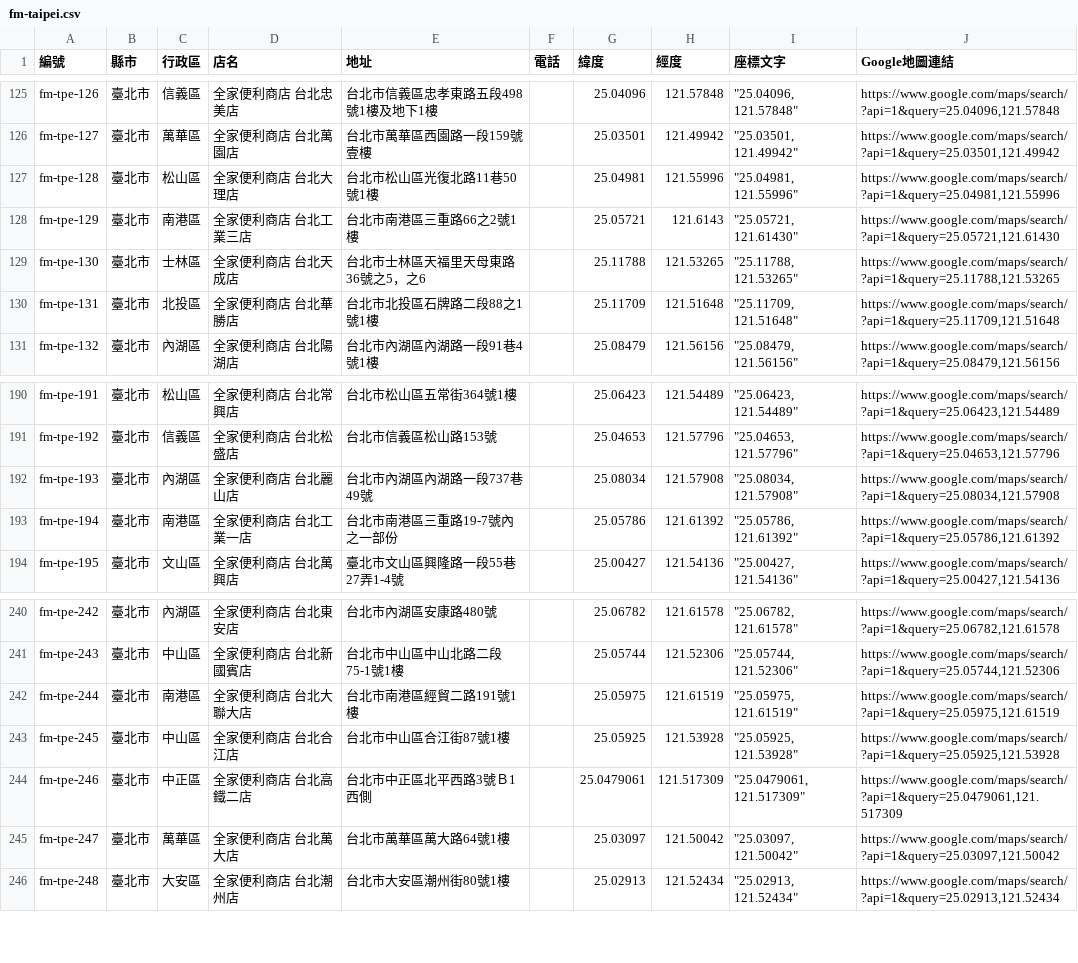
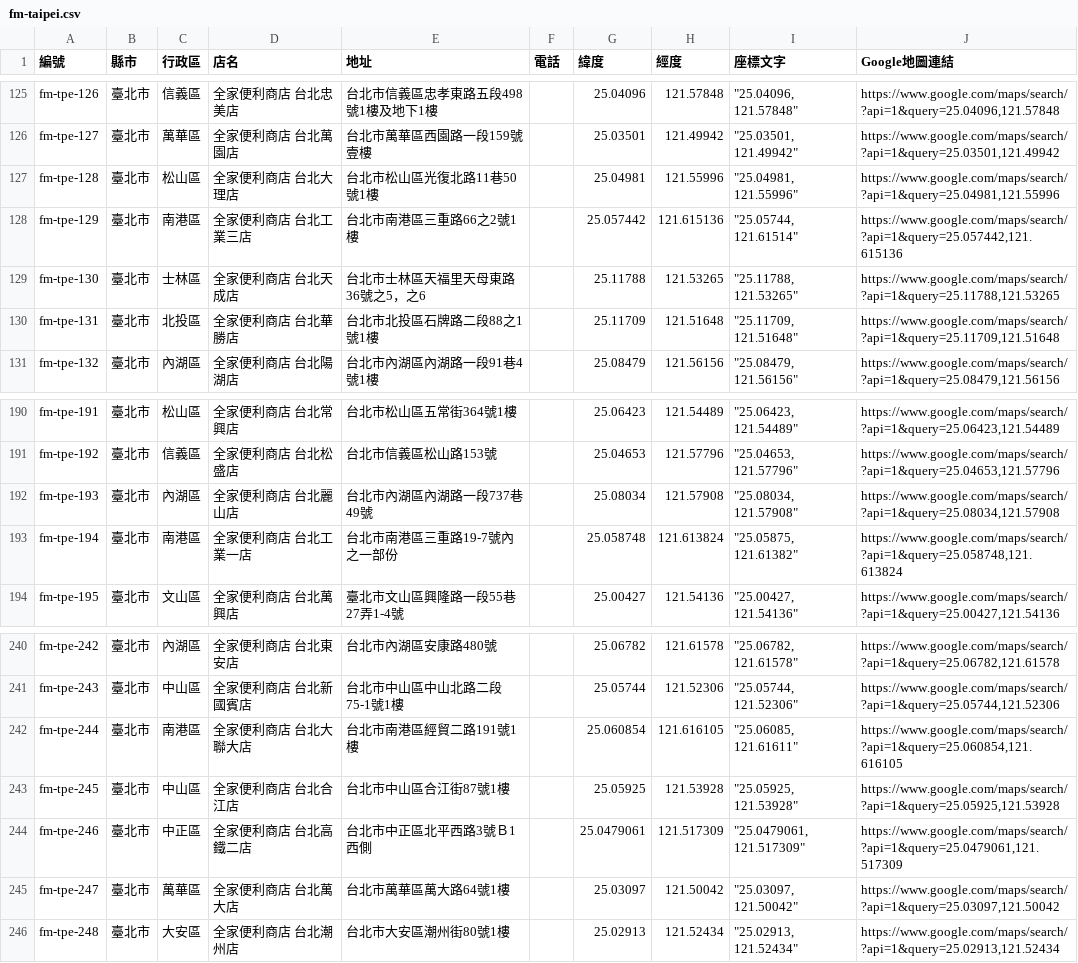
Before and after one commit to kairosvector/kairosvector.github.io, a CSV file: tools/data/familymart/fm-taipei.csv, drawn as a sheet; only a part is shown, gaps mark what is left out.

```diff
--- a/tools/data/familymart/fm-taipei.csv
+++ b/tools/data/familymart/fm-taipei.csv
@@ -127,3 +127,3 @@ fm-tpe-127,臺北市,萬華區,全家便利商店 台北萬園店,台北市萬
 fm-tpe-128,臺北市,松山區,全家便利商店 台北大理店,台北市松山區光復北路11巷50號1樓,,25.04981,121.55996,"""25.04981, 121.55996""","https://www.google.com/maps/search/?api=1&query=25.04981,121.55996"
-fm-tpe-129,臺北市,南港區,全家便利商店 台北工業三店,台北市南港區三重路66之2號1樓,,25.05721,121.6143,"""25.05721, 121.61430""","https://www.google.com/maps/search/?api=1&query=25.05721,121.61430"
+fm-tpe-129,臺北市,南港區,全家便利商店 台北工業三店,台北市南港區三重路66之2號1樓,,25.057442,121.615136,"""25.05744, 121.61514""","https://www.google.com/maps/search/?api=1&query=25.057442,121.615136"
 fm-tpe-130,臺北市,士林區,全家便利商店 台北天成店,台北市士林區天福里天母東路36號之5，之6,,25.11788,121.53265,"""25.11788, 121.53265""","https://www.google.com/maps/search/?api=1&query=25.11788,121.53265"
@@ -192,3 +192,3 @@ fm-tpe-192,臺北市,信義區,全家便利商店 台北松盛店,台北市信
 fm-tpe-193,臺北市,內湖區,全家便利商店 台北麗山店,台北市內湖區內湖路一段737巷49號,,25.08034,121.57908,"""25.08034, 121.57908""","https://www.google.com/maps/search/?api=1&query=25.08034,121.57908"
-fm-tpe-194,臺北市,南港區,全家便利商店 台北工業一店,台北市南港區三重路19-7號內之一部份,,25.05786,121.61392,"""25.05786, 121.61392""","https://www.google.com/maps/search/?api=1&query=25.05786,121.61392"
+fm-tpe-194,臺北市,南港區,全家便利商店 台北工業一店,台北市南港區三重路19-7號內之一部份,,25.058748,121.613824,"""25.05875, 121.61382""","https://www.google.com/maps/search/?api=1&query=25.058748,121.613824"
 fm-tpe-195,臺北市,文山區,全家便利商店 台北萬興店,臺北市文山區興隆路一段55巷27弄1-4號,,25.00427,121.54136,"""25.00427, 121.54136""","https://www.google.com/maps/search/?api=1&query=25.00427,121.54136"
@@ -241,3 +241,3 @@ fm-tpe-242,臺北市,內湖區,全家便利商店 台北東安店,台北市內
 fm-tpe-243,臺北市,中山區,全家便利商店 台北新國賓店,台北市中山區中山北路二段75-1號1樓,,25.05744,121.52306,"""25.05744, 121.52306""","https://www.google.com/maps/search/?api=1&query=25.05744,121.52306"
-fm-tpe-244,臺北市,南港區,全家便利商店 台北大聯大店,台北市南港區經貿二路191號1樓,,25.05975,121.61519,"""25.05975, 121.61519""","https://www.google.com/maps/search/?api=1&query=25.05975,121.61519"
+fm-tpe-244,臺北市,南港區,全家便利商店 台北大聯大店,台北市南港區經貿二路191號1樓,,25.060854,121.616105,"""25.06085, 121.61611""","https://www.google.com/maps/search/?api=1&query=25.060854,121.616105"
 fm-tpe-245,臺北市,中山區,全家便利商店 台北合江店,台北市中山區合江街87號1樓,,25.05925,121.53928,"""25.05925, 121.53928""","https://www.google.com/maps/search/?api=1&query=25.05925,121.53928"
```
Also changed, not shown: app/public/events/fm-taipei-stores.csv, 6 other files.
